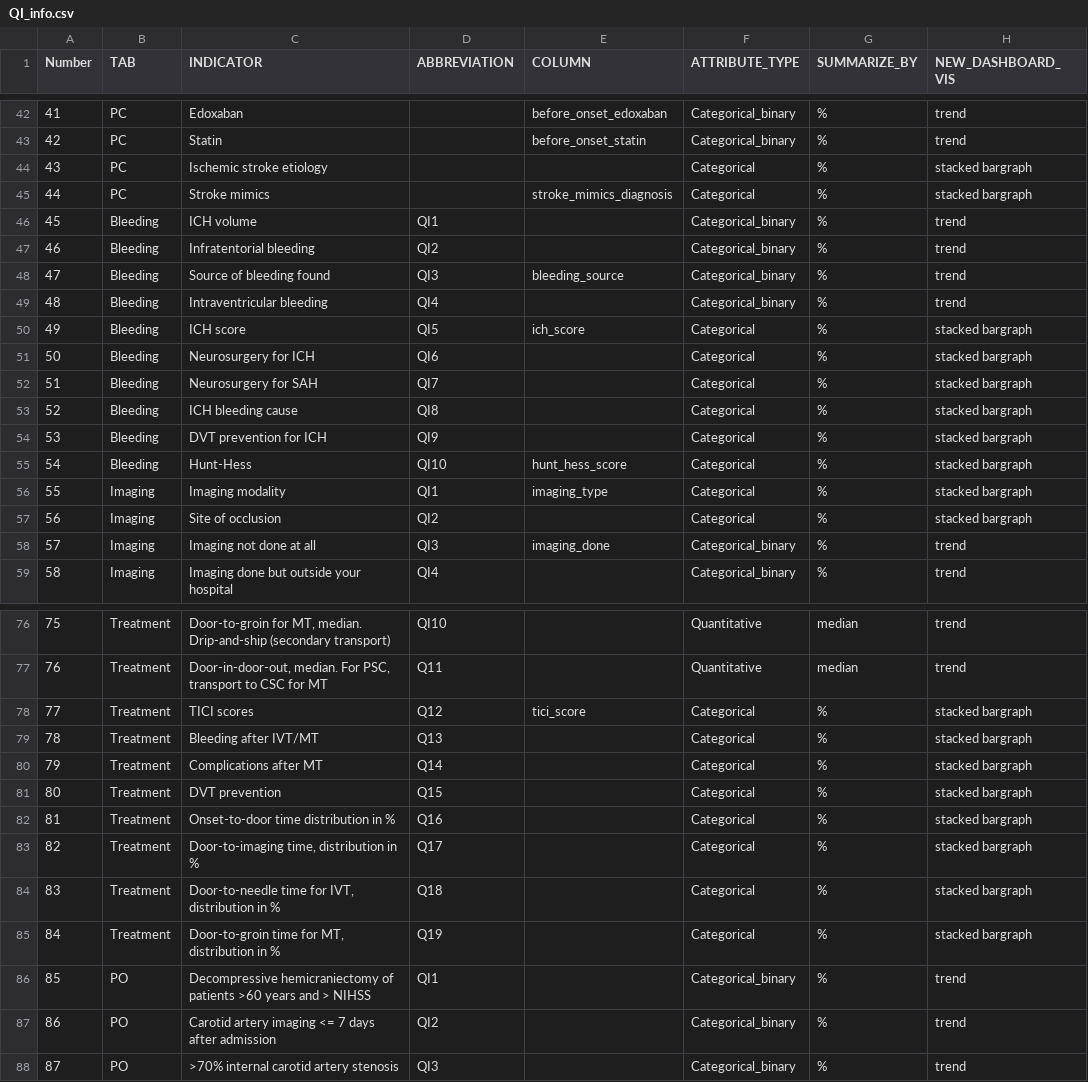
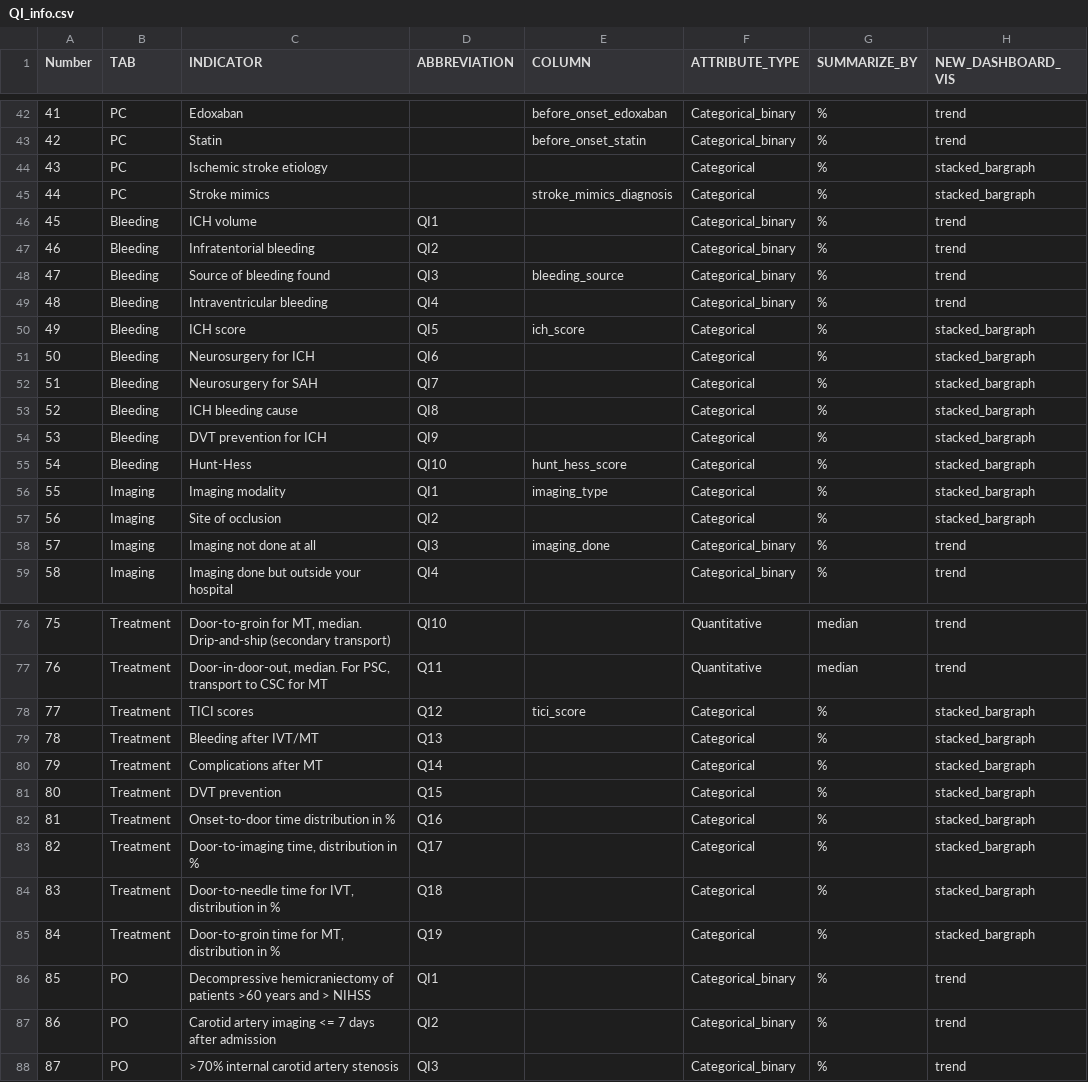
Before and after one commit to med-material/RES-Q-Dashboard, a CSV file: data/QI_info.csv, drawn as a sheet; only a part is shown, gaps mark what is left out; the diff covers the shown part only.

Commit message:
Add automatic loading of categorical QI's through a QI mapping (from data/QI_info).

```diff
--- a/data/QI_info.csv
+++ b/data/QI_info.csv
@@ -43,4 +43,4 @@
 42,PC,Statin,,before_onset_statin,Categorical_binary,%,trend
-43,PC,Ischemic stroke etiology,,,Categorical,%,stacked bargraph
-44,PC,Stroke mimics,,stroke_mimics_diagnosis,Categorical,%,stacked bargraph
+43,PC,Ischemic stroke etiology,,,Categorical,%,stacked_bargraph
+44,PC,Stroke mimics,,stroke_mimics_diagnosis,Categorical,%,stacked_bargraph
 45,Bleeding,ICH volume,QI1,,Categorical_binary,%,trend
@@ -49,10 +49,10 @@
 48,Bleeding,Intraventricular bleeding,QI4,,Categorical_binary,%,trend
-49,Bleeding,ICH score,QI5,ich_score,Categorical,%,stacked bargraph
-50,Bleeding,Neurosurgery for ICH,QI6,,Categorical,%,stacked bargraph
-51,Bleeding,Neurosurgery for SAH,QI7,,Categorical,%,stacked bargraph
-52,Bleeding,ICH bleeding cause,QI8,,Categorical,%,stacked bargraph
-53,Bleeding,DVT prevention for ICH,QI9,,Categorical,%,stacked bargraph
-54,Bleeding,Hunt-Hess,QI10,hunt_hess_score,Categorical,%,stacked bargraph
-55,Imaging,Imaging modality,QI1,imaging_type,Categorical,%,stacked bargraph
-56,Imaging,Site of occlusion,QI2,,Categorical,%,stacked bargraph
+49,Bleeding,ICH score,QI5,ich_score,Categorical,%,stacked_bargraph
+50,Bleeding,Neurosurgery for ICH,QI6,,Categorical,%,stacked_bargraph
+51,Bleeding,Neurosurgery for SAH,QI7,,Categorical,%,stacked_bargraph
+52,Bleeding,ICH bleeding cause,QI8,,Categorical,%,stacked_bargraph
+53,Bleeding,DVT prevention for ICH,QI9,,Categorical,%,stacked_bargraph
+54,Bleeding,Hunt-Hess,QI10,hunt_hess_score,Categorical,%,stacked_bargraph
+55,Imaging,Imaging modality,QI1,imaging_type,Categorical,%,stacked_bargraph
+56,Imaging,Site of occlusion,QI2,,Categorical,%,stacked_bargraph
 57,Imaging,Imaging not done at all,QI3,imaging_done,Categorical_binary,%,trend
@@ -77,10 +77,10 @@
 76,Treatment,"Door-in-door-out, median. For PSC, transport to CSC for MT",Q11,,Quantitative,median,trend
-77,Treatment,TICI scores,Q12,tici_score,Categorical,%,stacked bargraph
-78,Treatment,Bleeding after IVT/MT,Q13,,Categorical,%,stacked bargraph
-79,Treatment,Complications after MT,Q14,,Categorical,%,stacked bargraph
-80,Treatment,DVT prevention,Q15,,Categorical,%,stacked bargraph
-81,Treatment,Onset-to-door time distribution in %,Q16,,Categorical,%,stacked bargraph
-82,Treatment,"Door-to-imaging time, distribution in %",Q17,,Categorical,%,stacked bargraph
-83,Treatment,"Door-to-needle time for IVT, distribution in %",Q18,,Categorical,%,stacked bargraph
-84,Treatment,"Door-to-groin time for MT, distribution in %",Q19,,Categorical,%,stacked bargraph
+77,Treatment,TICI scores,Q12,tici_score,Categorical,%,stacked_bargraph
+78,Treatment,Bleeding after IVT/MT,Q13,,Categorical,%,stacked_bargraph
+79,Treatment,Complications after MT,Q14,,Categorical,%,stacked_bargraph
+80,Treatment,DVT prevention,Q15,,Categorical,%,stacked_bargraph
+81,Treatment,Onset-to-door time distribution in %,Q16,,Categorical,%,stacked_bargraph
+82,Treatment,"Door-to-imaging time, distribution in %",Q17,,Categorical,%,stacked_bargraph
+83,Treatment,"Door-to-needle time for IVT, distribution in %",Q18,,Categorical,%,stacked_bargraph
+84,Treatment,"Door-to-groin time for MT, distribution in %",Q19,,Categorical,%,stacked_bargraph
 85,PO,Decompressive hemicraniectomy of patients >60 years and > NIHSS,QI1,,Categorical_binary,%,trend
```
Also changed, not shown: 17 edited cells elsewhere in this file, 5 other files.
